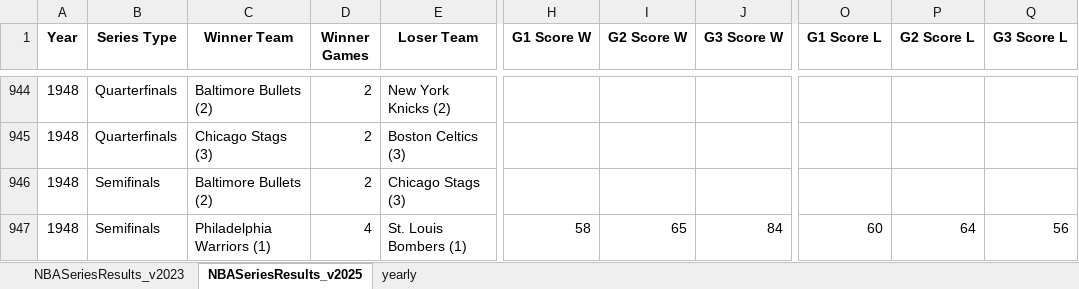
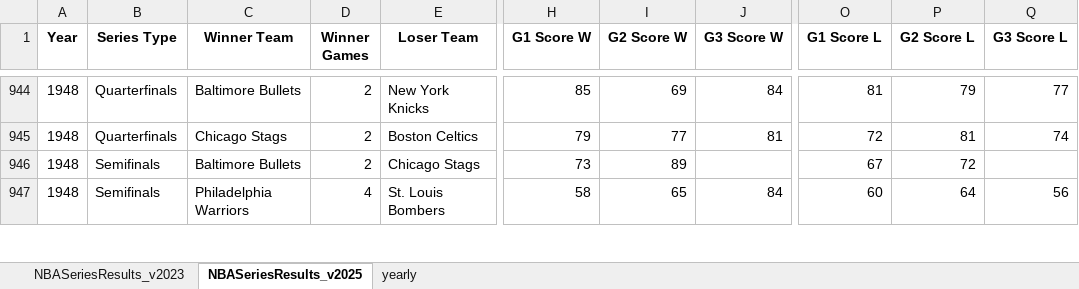
Before and after one commit to ujsolon/NBASeriesML, an Excel workbook: NBASeriesML/NBASeriesResults.xlsx, sheet NBASeriesResults_v2025, drawn as a sheet; only a part is shown, gaps mark what is left out; values as stored, in another font and other column widths than the file's, no borders; the diff covers the shown part only; the diff names each change by its address in the sheet, - before the commit and + after, or states it on an @@ line.

```diff
--- a/NBASeriesML/NBASeriesResults.xlsx (sheet NBASeriesResults_v2025)
+++ b/NBASeriesML/NBASeriesResults.xlsx (sheet NBASeriesResults_v2025)
-C944 (Winner Team): Baltimore Bullets (2)
+C944 (Winner Team): Baltimore Bullets
-E944 (Loser Team): New York Knicks (2)
+E944 (Loser Team): New York Knicks
-H944 (G1 Score W): (empty)
+H944 (G1 Score W): 85
-I944 (G2 Score W): (empty)
+I944 (G2 Score W): 69
-J944 (G3 Score W): (empty)
+J944 (G3 Score W): 84
-O944 (G1 Score L): (empty)
+O944 (G1 Score L): 81
-P944 (G2 Score L): (empty)
+P944 (G2 Score L): 79
-Q944 (G3 Score L): (empty)
+Q944 (G3 Score L): 77
-C945 (Winner Team): Chicago Stags (3)
+C945 (Winner Team): Chicago Stags
-E945 (Loser Team): Boston Celtics (3)
+E945 (Loser Team): Boston Celtics
-H945 (G1 Score W): (empty)
+H945 (G1 Score W): 79
-I945 (G2 Score W): (empty)
+I945 (G2 Score W): 77
-J945 (G3 Score W): (empty)
+J945 (G3 Score W): 81
-O945 (G1 Score L): (empty)
+O945 (G1 Score L): 72
-P945 (G2 Score L): (empty)
+P945 (G2 Score L): 81
-Q945 (G3 Score L): (empty)
+Q945 (G3 Score L): 74
-C946 (Winner Team): Baltimore Bullets (2)
+C946 (Winner Team): Baltimore Bullets
-E946 (Loser Team): Chicago Stags (3)
+E946 (Loser Team): Chicago Stags
-H946 (G1 Score W): (empty)
+H946 (G1 Score W): 73
-I946 (G2 Score W): (empty)
+I946 (G2 Score W): 89
-O946 (G1 Score L): (empty)
+O946 (G1 Score L): 67
-P946 (G2 Score L): (empty)
+P946 (G2 Score L): 72
-C947 (Winner Team): Philadelphia Warriors (1)
+C947 (Winner Team): Philadelphia Warriors
-E947 (Loser Team): St. Louis Bombers (1)
+E947 (Loser Team): St. Louis Bombers
```
Also changed, not shown: 116 edited cells elsewhere in this sheet, 2 other files.
